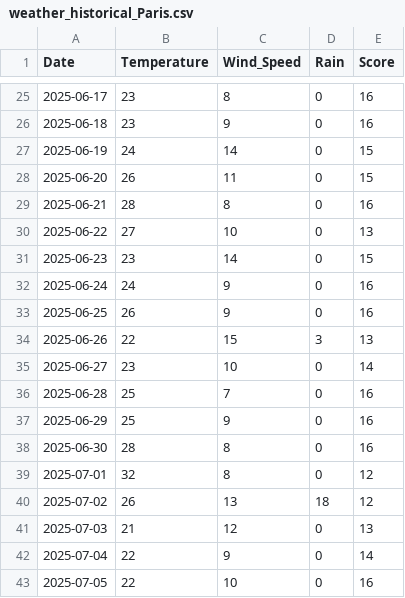
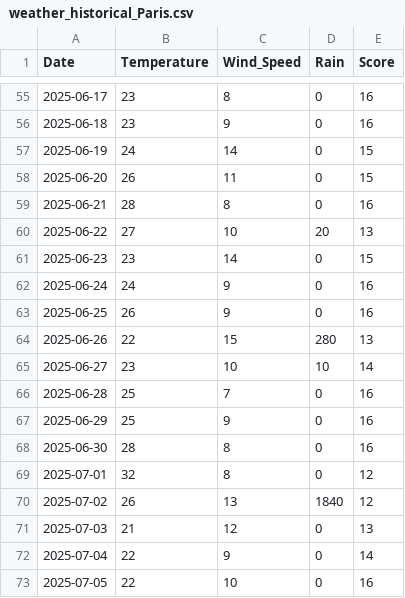
Before and after one commit to RYJramefison/climat_tourism, a CSV file: data/weather_historical_Paris.csv, drawn as a sheet; only a part is shown, gaps mark what is left out; the diff covers the shown part only.

```diff
--- a/data/weather_historical_Paris.csv
+++ b/data/weather_historical_Paris.csv
@@ -29,3 +59,3 @@ Date,Temperature,Wind_Speed,Rain,Score
 2025-06-21,28,8,0,16
-2025-06-22,27,10,0,13
+2025-06-22,27,10,20,13
 2025-06-23,23,14,0,15
@@ -33,4 +63,4 @@ Date,Temperature,Wind_Speed,Rain,Score
 2025-06-25,26,9,0,16
-2025-06-26,22,15,3,13
-2025-06-27,23,10,0,14
+2025-06-26,22,15,280,13
+2025-06-27,23,10,10,14
 2025-06-28,25,7,0,16
@@ -39,3 +69,3 @@ Date,Temperature,Wind_Speed,Rain,Score
 2025-07-01,32,8,0,12
-2025-07-02,26,13,18,12
+2025-07-02,26,13,1840,12
 2025-07-03,21,12,0,13
```
Also changed, not shown: 30 added rows and 12 edited cells elsewhere in this file, data/star_schema/Date.csv, data/star_schema/Weather.csv, 13 other files.
